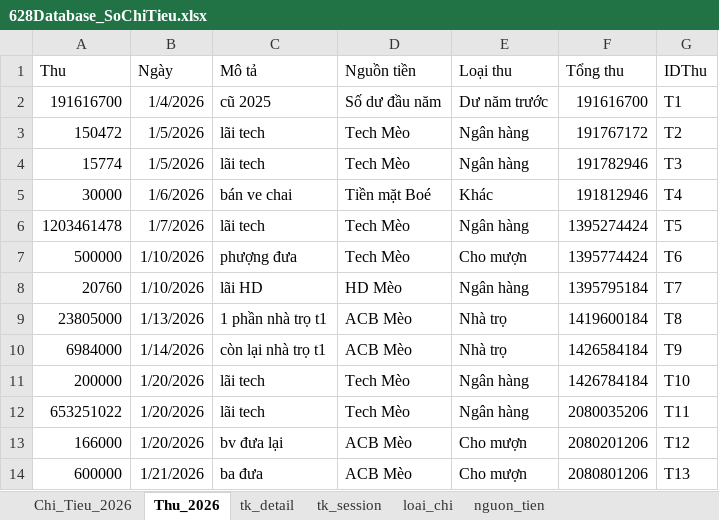
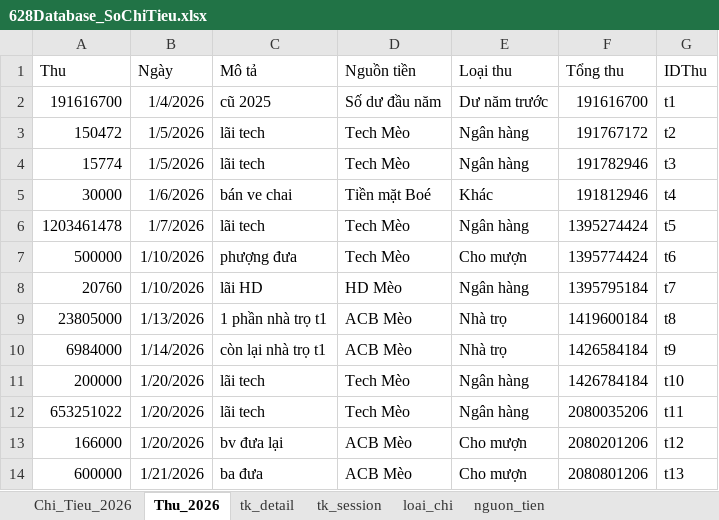
Before and after one commit to nittsdn/SoThuChi, an Excel workbook: 628Database_SoChiTieu.xlsx, sheet Thu_2026, drawn as a sheet; values as stored, in another font and other column widths than the file's, no borders; charts and pictures not drawn; the diff names each change by its address in the sheet, - before the commit and + after, or states it on an @@ line.

```diff
--- a/628Database_SoChiTieu.xlsx (sheet Thu_2026)
+++ b/628Database_SoChiTieu.xlsx (sheet Thu_2026)
-G2 (IDThu): T1
+G2 (IDThu): t1
-G3 (IDThu): T2
+G3 (IDThu): t2
-G4 (IDThu): T3
+G4 (IDThu): t3
-G5 (IDThu): T4
+G5 (IDThu): t4
-G6 (IDThu): T5
+G6 (IDThu): t5
-G7 (IDThu): T6
+G7 (IDThu): t6
-G8 (IDThu): T7
+G8 (IDThu): t7
-G9 (IDThu): T8
+G9 (IDThu): t8
-G10 (IDThu): T9
+G10 (IDThu): t9
-G11 (IDThu): T10
+G11 (IDThu): t10
-G12 (IDThu): T11
+G12 (IDThu): t11
-G13 (IDThu): T12
+G13 (IDThu): t12
-G14 (IDThu): T13
+G14 (IDThu): t13
```
Also changed, not shown: sheet loai_chi, sheet Chi_Tieu_2026, sheet nguon_tien, formulas that keep their value, 3 other files.
